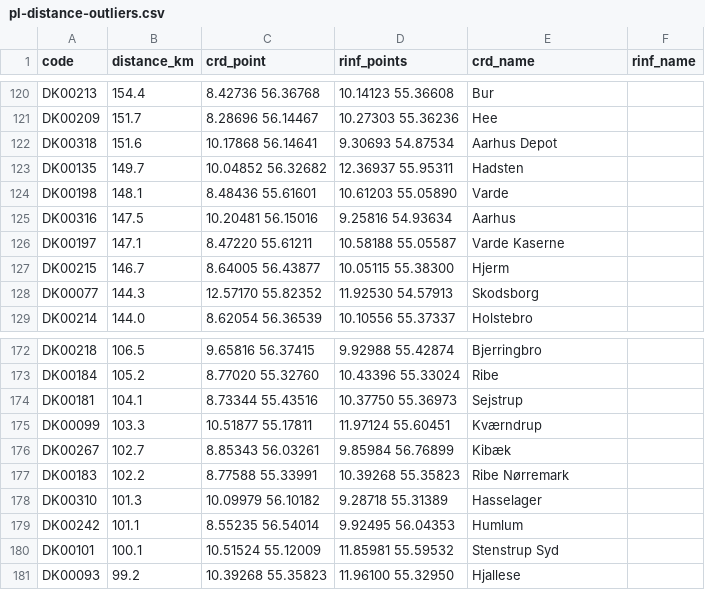
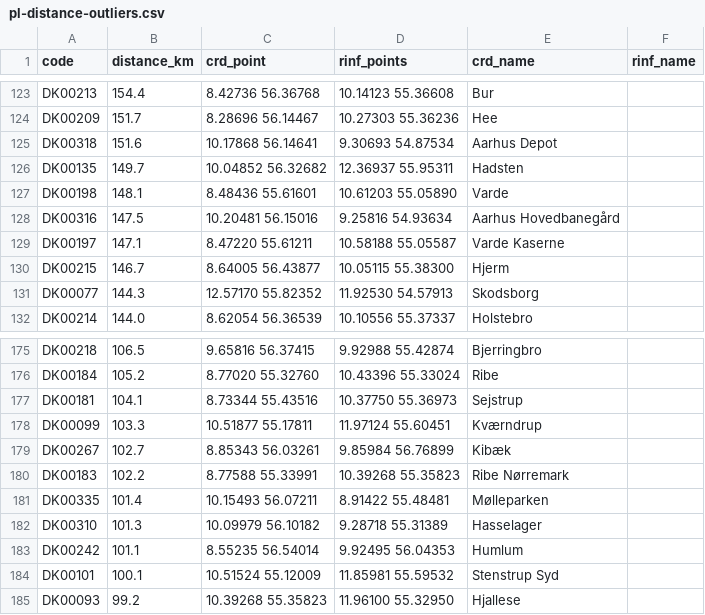
Before and after one commit to gatemezing/onto-dissemination, a CSV file: crd-kg/stats/pl-distance-outliers.csv, drawn as a sheet; only a part is shown, gaps mark what is left out; the diff covers the shown part only.

```diff
--- a/crd-kg/stats/pl-distance-outliers.csv
+++ b/crd-kg/stats/pl-distance-outliers.csv
@@ -124,3 +127,3 @@ DK00135,149.7,10.04852 56.32682,12.36937 55.95311,Hadsten,
 DK00198,148.1,8.48436 55.61601,10.61203 55.05890,Varde,
-DK00316,147.5,10.20481 56.15016,9.25816 54.93634,Aarhus,
+DK00316,147.5,10.20481 56.15016,9.25816 54.93634,Aarhus Hovedbanegård,
 DK00197,147.1,8.47220 55.61211,10.58188 55.05587,Varde Kaserne,
@@ -177,2 +180,3 @@ DK00267,102.7,8.85343 56.03261,9.85984 56.76899,Kibæk,
 DK00183,102.2,8.77588 55.33991,10.39268 55.35823,Ribe Nørremark,
+DK00335,101.4,10.15493 56.07211,8.91422 55.48481,Mølleparken,
 DK00310,101.3,10.09979 56.10182,9.28718 55.31389,Hasselager,
```
Also changed, not shown: 6 added rows and 1 removed row elsewhere in this file, crd-kg/data/shacl/crd-sample-uat.csv, crd-kg/data/shacl/rinf-sample-prod.csv, 17 other files.
